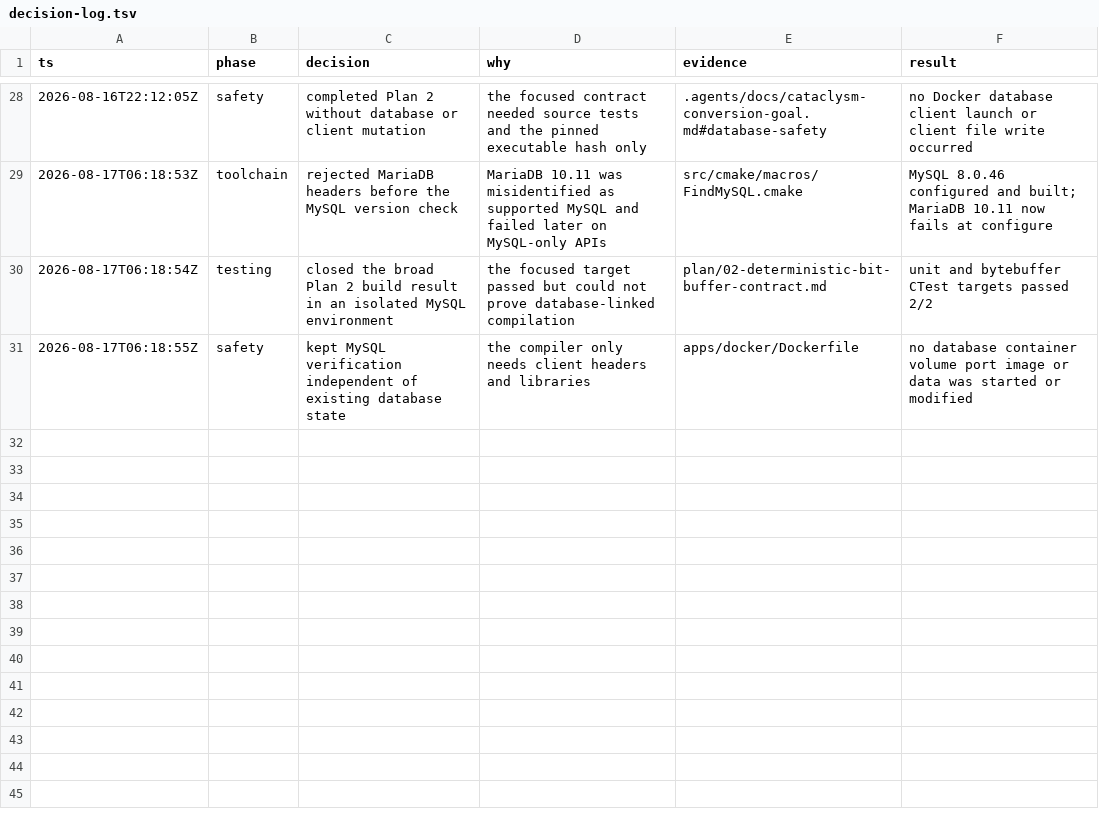
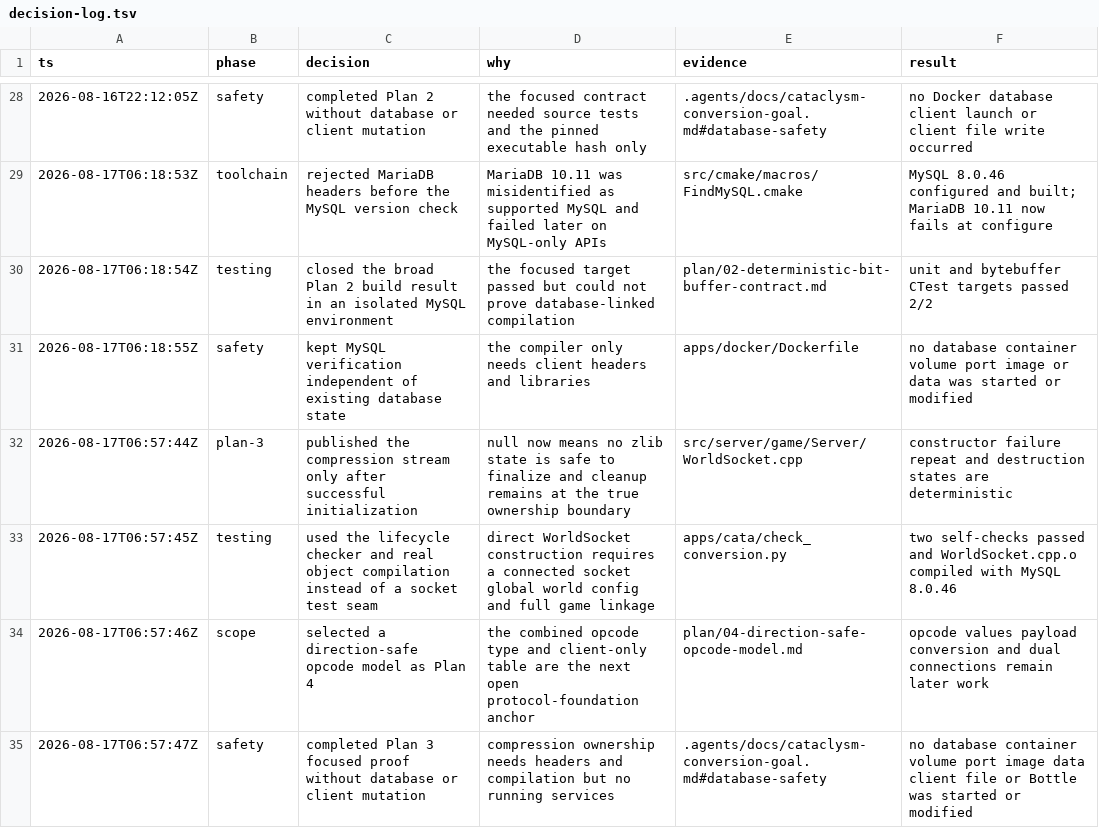
Before and after one commit to trolloks/azerothcore-cata, a TSV file: plan/decision-log.tsv, drawn as a sheet; only a part is shown, gaps mark what is left out.

Commit message:
docs: close Plan 3 and define Plan 4

```diff
--- a/plan/decision-log.tsv
+++ b/plan/decision-log.tsv
@@ -31 +31,5 @@ ts	phase	decision	why	evidence	result
 2026-08-17T06:18:55Z	safety	kept MySQL verification independent of existing database state	the compiler only needs client headers and libraries	apps/docker/Dockerfile	no database container volume port image or data was started or modified
+2026-08-17T06:57:44Z	plan-3	published the compression stream only after successful initialization	null now means no zlib state is safe to finalize and cleanup remains at the true ownership boundary	src/server/game/Server/WorldSocket.cpp	constructor failure repeat and destruction states are deterministic
+2026-08-17T06:57:45Z	testing	used the lifecycle checker and real object compilation instead of a socket test seam	direct WorldSocket construction requires a connected socket global world config and full game linkage	apps/cata/check_conversion.py	two self-checks passed and WorldSocket.cpp.o compiled with MySQL 8.0.46
+2026-08-17T06:57:46Z	scope	selected a direction-safe opcode model as Plan 4	the combined opcode type and client-only table are the next open protocol-foundation anchor	plan/04-direction-safe-opcode-model.md	opcode values payload conversion and dual connections remain later work
+2026-08-17T06:57:47Z	safety	completed Plan 3 focused proof without database or client mutation	compression ownership needs headers and compilation but no running services	.agents/docs/cataclysm-conversion-goal.md#database-safety	no database container volume port image data client file or Bottle was started or modified
```
Also changed, not shown: 3 other files.
